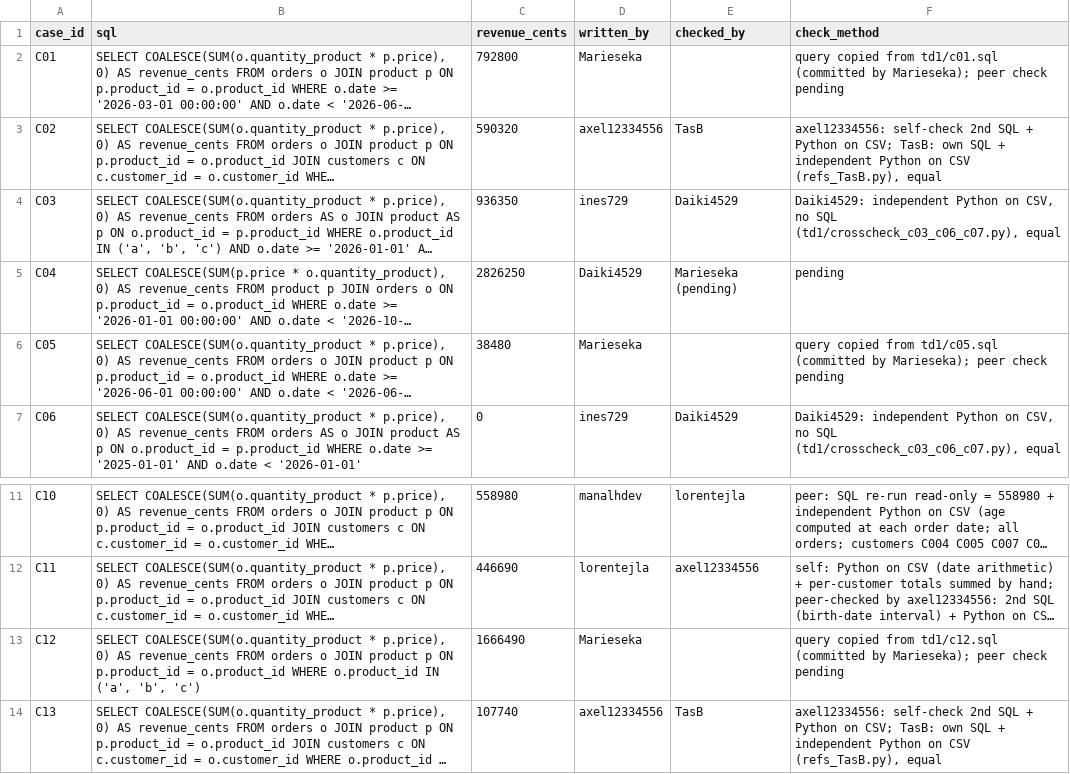
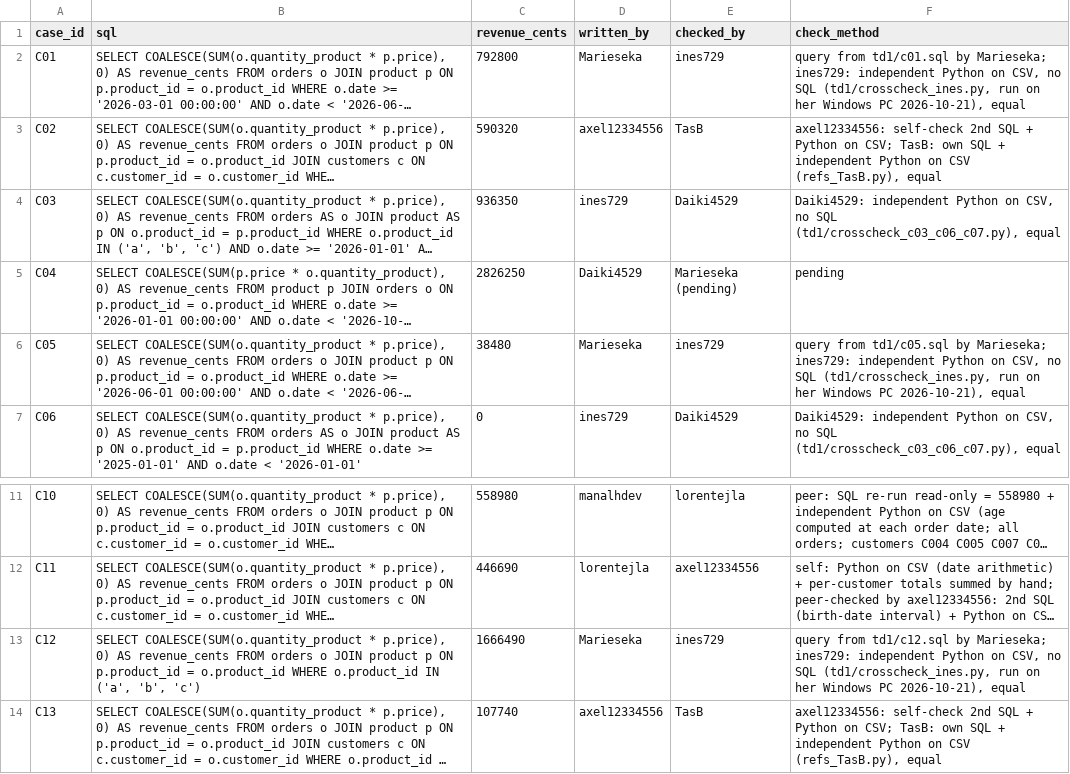
Before and after one commit to manalhdev/next-generation-ai-td, a CSV file: reference-td1.csv, drawn as a sheet; only a part is shown, gaps mark what is left out; long unchanged cells end in …; the diff names each change by its address in the sheet, - before the commit and + after, or states it on an @@ line.

Commit message:
Record ines729 cross-check of C01, C05, C12

```diff
--- a/reference-td1.csv
+++ b/reference-td1.csv
-E2 (checked_by): (empty)
+E2 (checked_by): ines729
-F2 (check_method): query copied from td1/c01.sql (committed by Marieseka); peer check pending
+F2 (check_method): query from td1/c01.sql by Marieseka; ines729: independent Python on CSV, no SQL (td1/crosscheck_ines.py, run on her Windows PC 2026-10-21), equal
-E6 (checked_by): (empty)
+E6 (checked_by): ines729
-F6 (check_method): query copied from td1/c05.sql (committed by Marieseka); peer check pending
+F6 (check_method): query from td1/c05.sql by Marieseka; ines729: independent Python on CSV, no SQL (td1/crosscheck_ines.py, run on her Windows PC 2026-10-21), equal
-E13 (checked_by): (empty)
+E13 (checked_by): ines729
-F13 (check_method): query copied from td1/c12.sql (committed by Marieseka); peer check pending
+F13 (check_method): query from td1/c12.sql by Marieseka; ines729: independent Python on CSV, no SQL (td1/crosscheck_ines.py, run on her Windows PC 2026-10-21), equal
```
Also changed, not shown: 1 other file.
